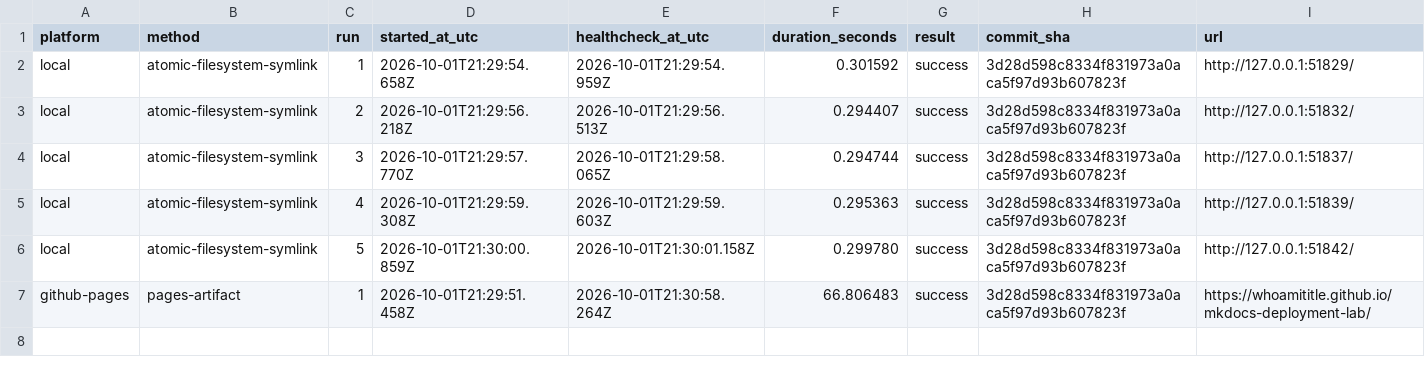
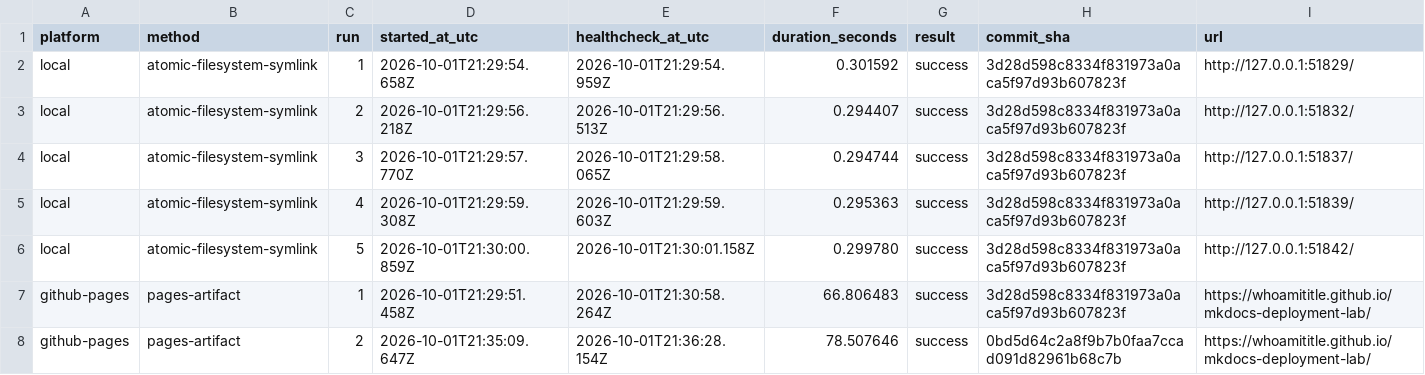
Before and after one commit to WhoamiTitle/mkdocs-deployment-lab, a CSV file: evidence/measurements/deployment-times.csv, drawn as a sheet; only a part is shown; rows hold the shown columns only; the diff names each change by its address in the sheet, - before the commit and + after, or states it on an @@ line.

```diff
--- a/evidence/measurements/deployment-times.csv
+++ b/evidence/measurements/deployment-times.csv
+row 8: github-pages | pages-artifact | 2 | 2026-10-01T21:35:09.647Z | 2026-10-01T21:36:28.154Z | 78.507646 | success | 0bd5d64c2a8f9b7b0faa7ccad091d82961b68c7b | https://whoamititle.github.io/mkdocs-deployment-lab/
```
Also changed, not shown: 4 other files.
